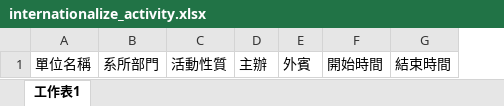
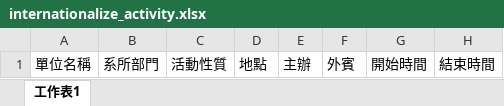
Before and after one commit to WeiAnAn/ciae_inquire, an Excel workbook: public/Excel_example/other/internationalize_activity.xlsx, sheet 工作表1, drawn as a sheet; values as stored, in another font and other column widths than the file's, no borders; the diff names each change by its address in the sheet, - before the commit and + after, or states it on an @@ line.

Commit message:
internationalize upload

```diff
--- a/public/Excel_example/other/internationalize_activity.xlsx (sheet 工作表1)
+++ b/public/Excel_example/other/internationalize_activity.xlsx (sheet 工作表1)
+column D, row 1: 地點
```
Also changed, not shown: 2 other files.
